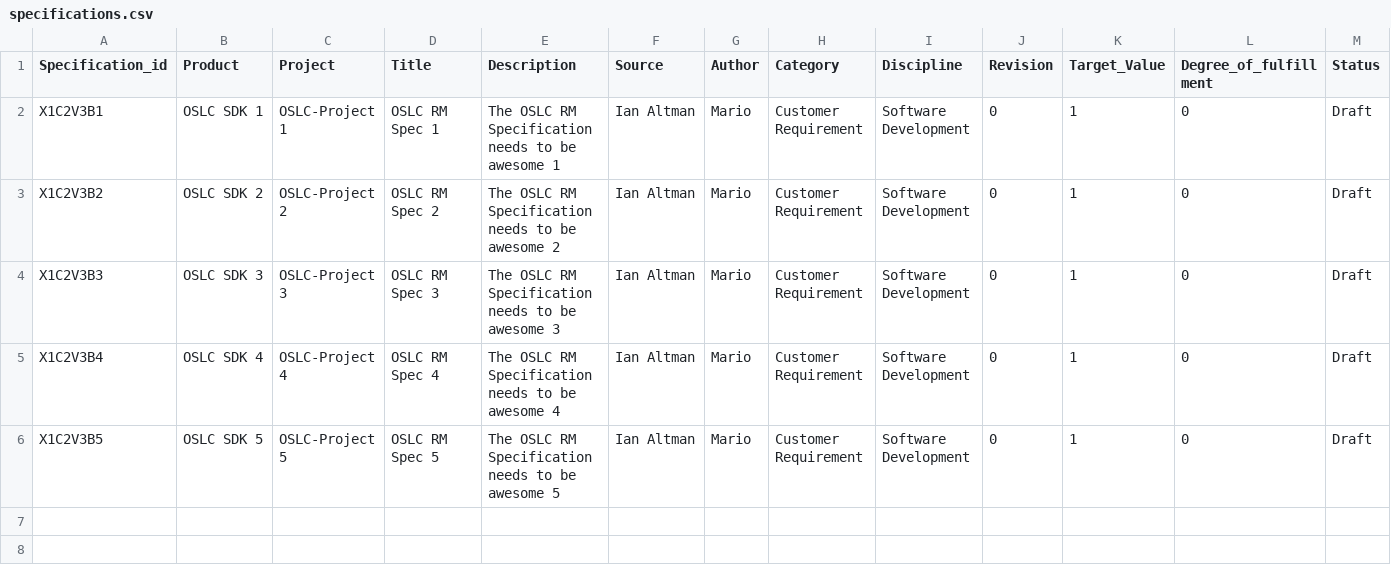
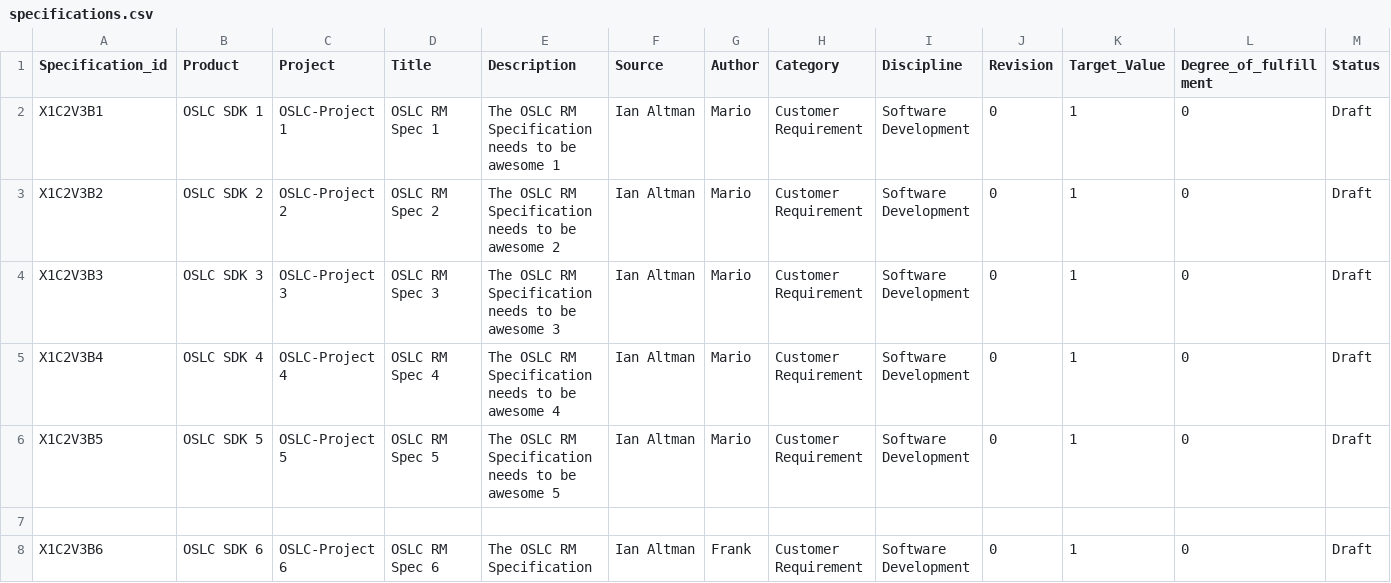
Before and after one commit to cslab/pyoslc, a CSV file: examples/specifications.csv, drawn as a sheet; the diff names each change by its address in the sheet, - before the commit and + after, or states it on an @@ line.

Commit message:
Implementing POST for saving information on the store, and GET for a specific requirement ID

```diff
--- a/examples/specifications.csv
+++ b/examples/specifications.csv
+row 7: (empty)
+row 8: X1C2V3B6 | OSLC SDK 6 | OSLC-Project 6 | OSLC RM Spec 6 | The OSLC RM Specification | Ian Altman | Frank | Customer Requirement | Software Development | 0 | 1 | 0 | Draft
```
Also changed, not shown: 3 other files.
